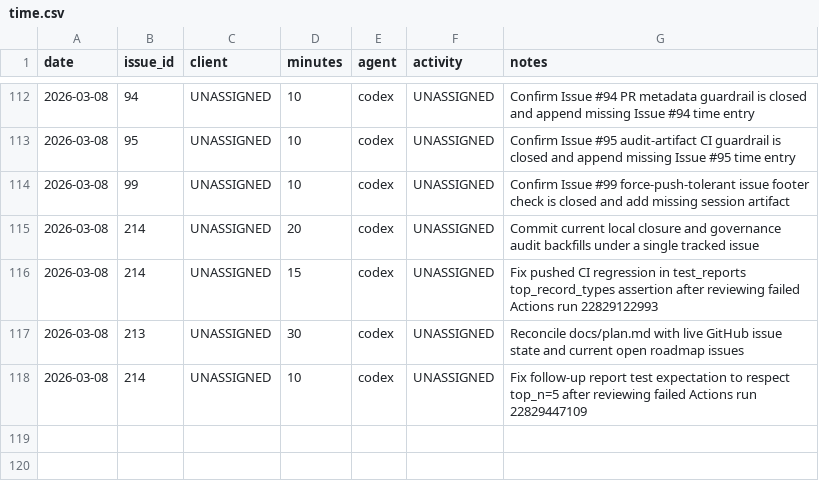
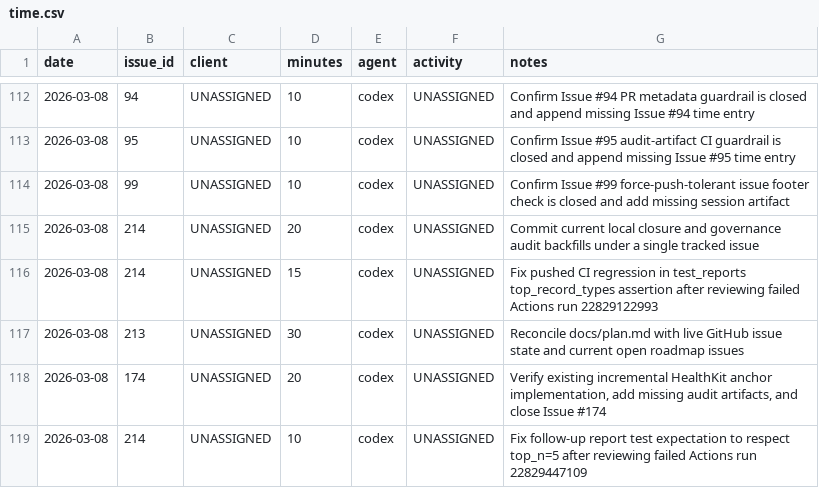
Before and after one commit to dave0875/HealthDelta, a CSV file: .ai/time/time.csv, drawn as a sheet; only a part is shown, gaps mark what is left out; the diff names each change by its address in the sheet, - before the commit and + after, or states it on an @@ line.

Commit message:
Close incremental anchors issue
Issue: #174

```diff
--- a/.ai/time/time.csv
+++ b/.ai/time/time.csv
+row 118: 2026-03-08 | 174 | UNASSIGNED | 20 | codex | UNASSIGNED | Verify existing incremental HealthKit anchor implementation, add missing audit artifacts, and close Issue #174
```
Also changed, not shown: 2 other files.
